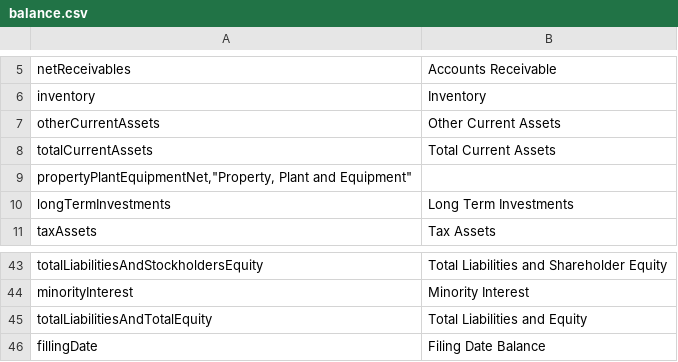
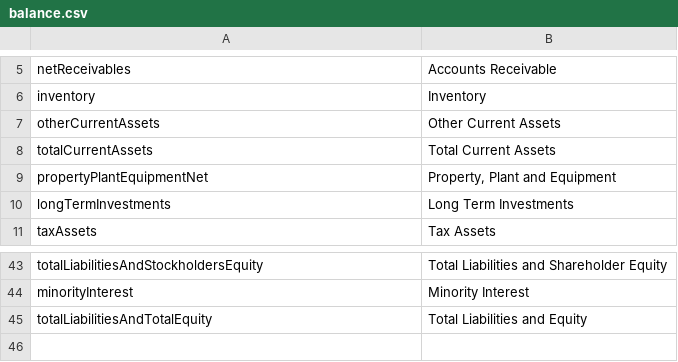
Before and after one commit to JerBouma/FinanceToolkit, a CSV file: financetoolkit/base/models/normalization/balance.csv, drawn as a sheet; only a part is shown, gaps mark what is left out.

```diff
--- a/financetoolkit/base/models/normalization/balance.csv
+++ b/financetoolkit/base/models/normalization/balance.csv
@@ -8,3 +8,3 @@ otherCurrentAssets,Other Current Assets
 totalCurrentAssets,Total Current Assets
-"propertyPlantEquipmentNet,""Property, Plant and Equipment"""
+propertyPlantEquipmentNet,"Property, Plant and Equipment"
 longTermInvestments,Long Term Investments
@@ -45,2 +45 @@ minorityInterest,Minority Interest
 totalLiabilitiesAndTotalEquity,Total Liabilities and Equity
-fillingDate,Filing Date Balance
```
Also changed, not shown: financetoolkit/base/models/normalization/cash.csv, financetoolkit/base/models/normalization/income.csv.
